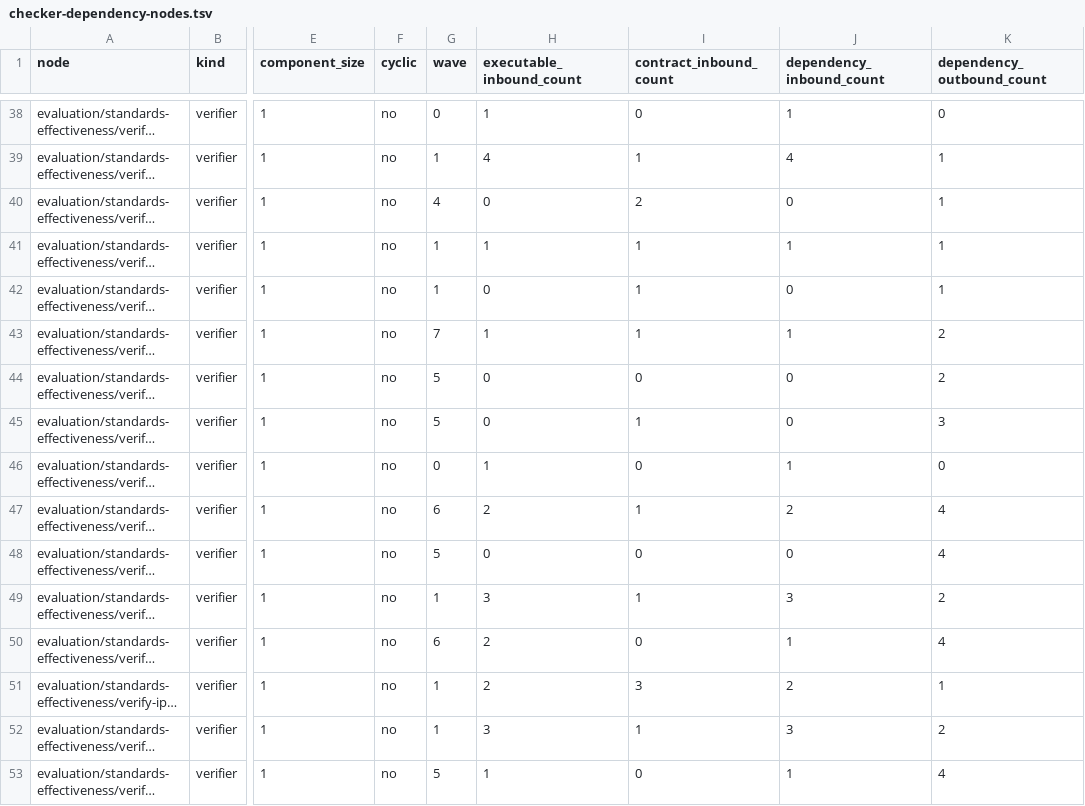
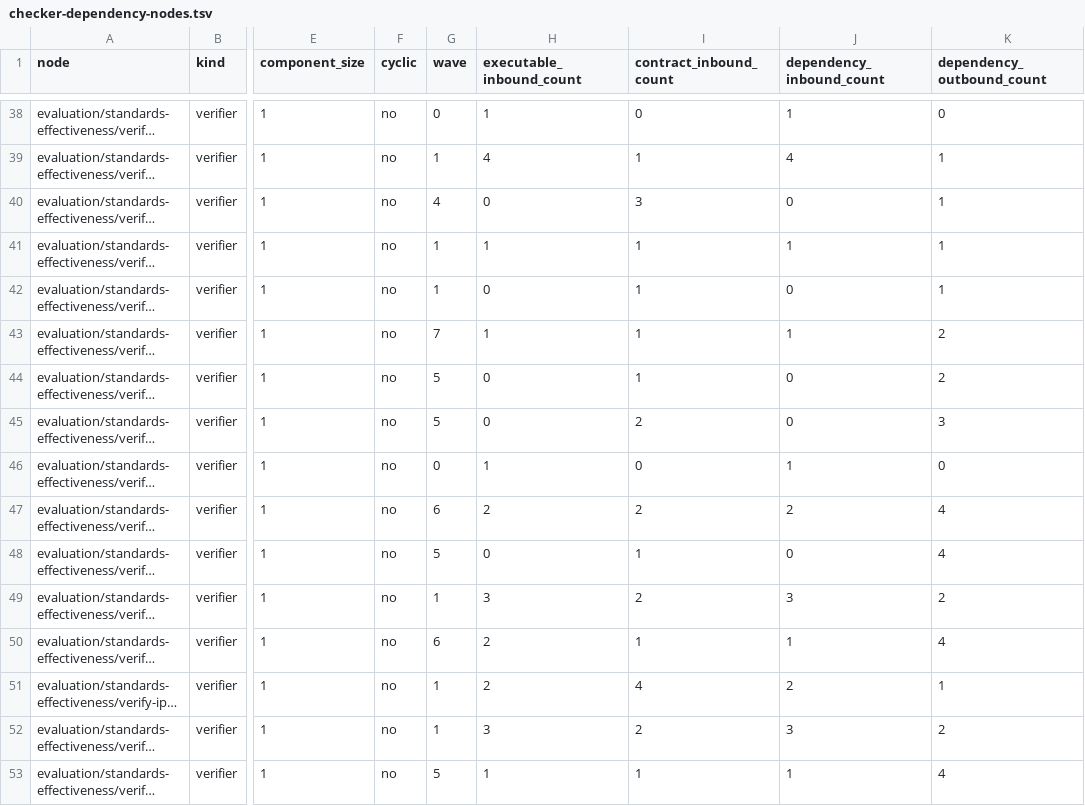
Before and after one commit to MrScripty/Coding-Standards, a TSV file: evaluation/standards-effectiveness/generated/checker-dependency-nodes.tsv, drawn as a sheet; only a part is shown, gaps mark what is left out; long unchanged cells end in …; the diff covers the shown part only; the diff names each change by its address in the sheet, - before the commit and + after, or states it on an @@ line.

Commit message:
chore(verification): refresh plan consumer graph
Regenerate the checker inventory after the exact active-plan consumer disposition table introduced 76 literal retained-shell references. Preserve every added edge as a non-authoritative contract_reference observation and remove no existing graph relationship.

Close the temporary Milestone 1 projection repair with exact edge-set evidence, current generated artifacts, plan-structure checks, and a complete mixed checkpoint covering all declarative verification and 116 retained Bash checkers.

```diff
--- a/evaluation/standards-effectiveness/generated/checker-dependency-nodes.tsv
+++ b/evaluation/standards-effectiveness/generated/checker-dependency-nodes.tsv
-I40 (contract_inbound_count): 2
+I40 (contract_inbound_count): 3
-I44 (contract_inbound_count): 0
+I44 (contract_inbound_count): 1
-I45 (contract_inbound_count): 1
+I45 (contract_inbound_count): 2
-I47 (contract_inbound_count): 1
+I47 (contract_inbound_count): 2
-I48 (contract_inbound_count): 0
+I48 (contract_inbound_count): 1
-I49 (contract_inbound_count): 1
+I49 (contract_inbound_count): 2
-I50 (contract_inbound_count): 0
+I50 (contract_inbound_count): 1
-I51 (contract_inbound_count): 3
+I51 (contract_inbound_count): 4
-I52 (contract_inbound_count): 1
+I52 (contract_inbound_count): 2
-I53 (contract_inbound_count): 0
+I53 (contract_inbound_count): 1
```
Also changed, not shown: 66 edited cells elsewhere in this file, 6 other files.
